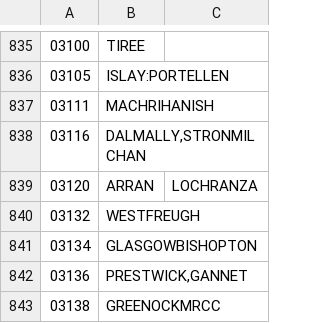
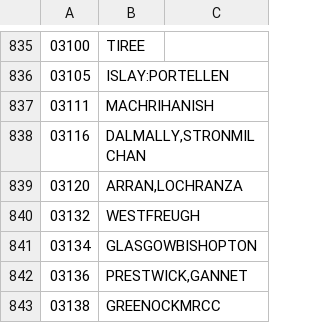
Before and after one commit to Hirlam/obsmon, a CSV file: allsynop.list.csv, drawn as a sheet; only a part is shown, gaps mark what is left out.

Commit message:
Fixed synop station list
Signed-off-by: Klaus Zimmermann <klaus.zimmermann@smhi.se>

```diff
--- a/allsynop.list.csv
+++ b/allsynop.list.csv
@@ -838,3 +838,3 @@
 03116;DALMALLY,STRONMILCHAN
-03120;ARRAN;LOCHRANZA
+03120;ARRAN,LOCHRANZA
 03132;WESTFREUGH
```
